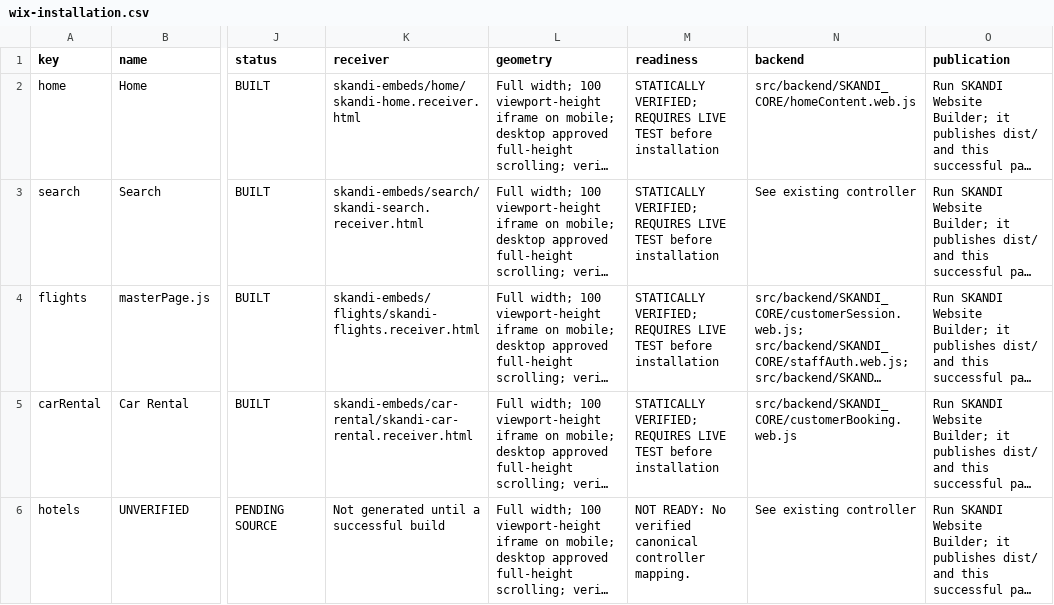
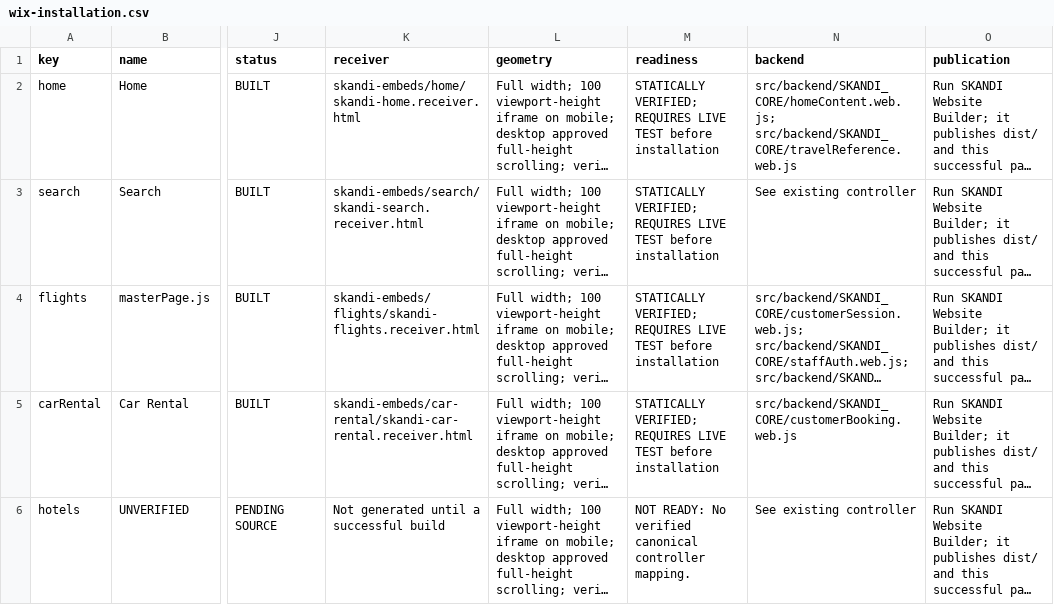
Before and after one commit to skanditravels/SKANDI-TRAVELS, a CSV file: dist/wix-installation.csv, drawn as a sheet; only a part is shown, gaps mark what is left out; long unchanged cells end in …; the diff names each change by its address in the sheet, - before the commit and + after, or states it on an @@ line.

```diff
--- a/dist/wix-installation.csv
+++ b/dist/wix-installation.csv
-N2 (backend): src/backend/SKANDI_CORE/homeContent.web.js
+N2 (backend): src/backend/SKANDI_CORE/homeContent.web.js; src/backend/SKANDI_CORE/travelReference.web.js
```
Also changed, not shown: 4 other files.
